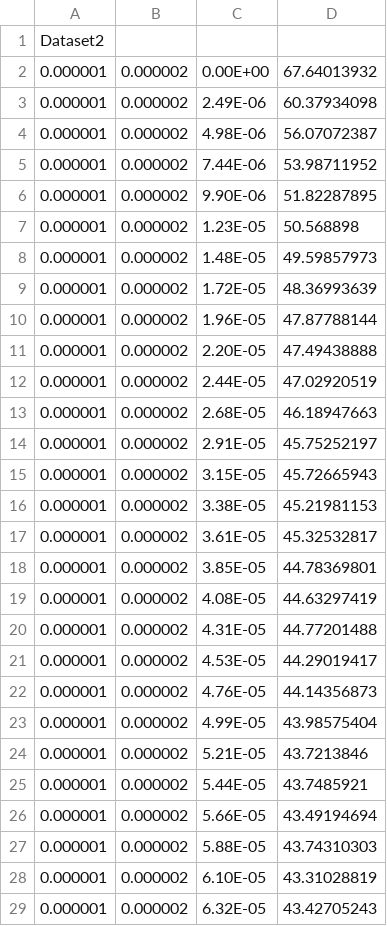
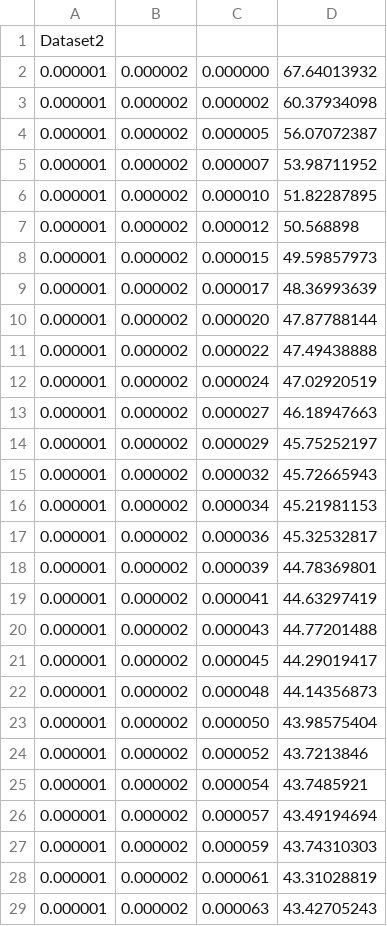
Before and after one commit to ubenu/Blits, a CSV file: Test data/Multi-x/DataSet2.csv, drawn as a sheet; only a part is shown; the diff covers the shown part only.

```diff
--- a/Test data/Multi-x/DataSet2.csv
+++ b/Test data/Multi-x/DataSet2.csv
@@ -1,29 +1,29 @@
 Dataset2,,,
-0.000001,0.000002,0.00E+00,67.64013932
-0.000001,0.000002,2.49E-06,60.37934098
-0.000001,0.000002,4.98E-06,56.07072387
-0.000001,0.000002,7.44E-06,53.98711952
-0.000001,0.000002,9.90E-06,51.82287895
-0.000001,0.000002,1.23E-05,50.568898
-0.000001,0.000002,1.48E-05,49.59857973
-0.000001,0.000002,1.72E-05,48.36993639
-0.000001,0.000002,1.96E-05,47.87788144
-0.000001,0.000002,2.20E-05,47.49438888
-0.000001,0.000002,2.44E-05,47.02920519
-0.000001,0.000002,2.68E-05,46.18947663
-0.000001,0.000002,2.91E-05,45.75252197
-0.000001,0.000002,3.15E-05,45.72665943
-0.000001,0.000002,3.38E-05,45.21981153
-0.000001,0.000002,3.61E-05,45.32532817
-0.000001,0.000002,3.85E-05,44.78369801
-0.000001,0.000002,4.08E-05,44.63297419
-0.000001,0.000002,4.31E-05,44.77201488
-0.000001,0.000002,4.53E-05,44.29019417
-0.000001,0.000002,4.76E-05,44.14356873
-0.000001,0.000002,4.99E-05,43.98575404
-0.000001,0.000002,5.21E-05,43.7213846
-0.000001,0.000002,5.44E-05,43.7485921
-0.000001,0.000002,5.66E-05,43.49194694
-0.000001,0.000002,5.88E-05,43.74310303
-0.000001,0.000002,6.10E-05,43.31028819
-0.000001,0.000002,6.32E-05,43.42705243
+0.000001,0.000002,0.000000,67.64013932
+0.000001,0.000002,0.000002,60.37934098
+0.000001,0.000002,0.000005,56.07072387
+0.000001,0.000002,0.000007,53.98711952
+0.000001,0.000002,0.000010,51.82287895
+0.000001,0.000002,0.000012,50.568898
+0.000001,0.000002,0.000015,49.59857973
+0.000001,0.000002,0.000017,48.36993639
+0.000001,0.000002,0.000020,47.87788144
+0.000001,0.000002,0.000022,47.49438888
+0.000001,0.000002,0.000024,47.02920519
+0.000001,0.000002,0.000027,46.18947663
+0.000001,0.000002,0.000029,45.75252197
+0.000001,0.000002,0.000032,45.72665943
+0.000001,0.000002,0.000034,45.21981153
+0.000001,0.000002,0.000036,45.32532817
+0.000001,0.000002,0.000039,44.78369801
+0.000001,0.000002,0.000041,44.63297419
+0.000001,0.000002,0.000043,44.77201488
+0.000001,0.000002,0.000045,44.29019417
+0.000001,0.000002,0.000048,44.14356873
+0.000001,0.000002,0.000050,43.98575404
+0.000001,0.000002,0.000052,43.7213846
+0.000001,0.000002,0.000054,43.7485921
+0.000001,0.000002,0.000057,43.49194694
+0.000001,0.000002,0.000059,43.74310303
+0.000001,0.000002,0.000061,43.31028819
+0.000001,0.000002,0.000063,43.42705243
```
Also changed, not shown: 2 edited cells elsewhere in this file, 2 other files.
